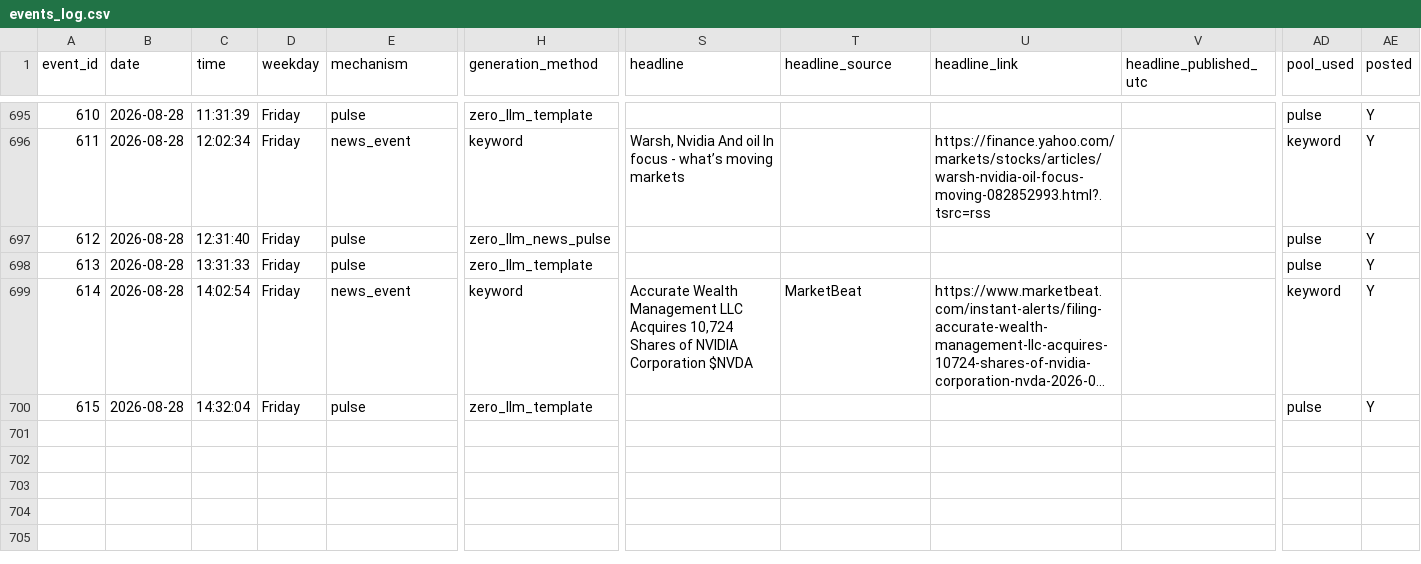
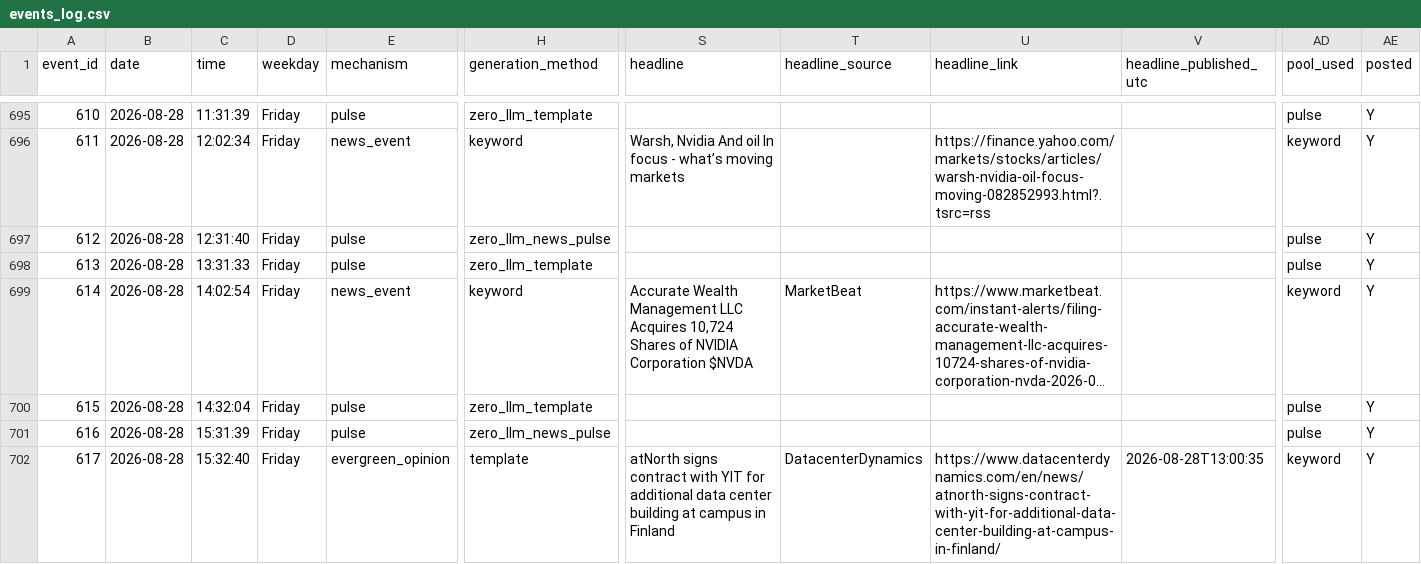
Before and after one commit to probablyproton/my_first_x_bot, a CSV file: events_log.csv, drawn as a sheet; only a part is shown, gaps mark what is left out; long unchanged cells end in …; rows hold the shown columns only; the diff names each change by its address in the sheet, - before the commit and + after, or states it on an @@ line.

```diff
--- a/events_log.csv
+++ b/events_log.csv
+row 701: 616 | 2026-08-28 | 15:31:39 | Friday | pulse | zero_llm_news_pulse |  |  |  |  | pulse | Y
+row 702: 617 | 2026-08-28 | 15:32:40 | Friday | evergreen_opinion | template | atNorth signs contract with YIT for additional data center building at campus in Finland | DatacenterDynamics | https://www.datacenterdynamics.com/en/news/atnorth-signs-contract-with-yit-for-additional-data-center-building-at-campus-in-finland/ | 2026-08-28T13:00:35 | keyword | Y
```
Also changed, not shown: 1 other file.
